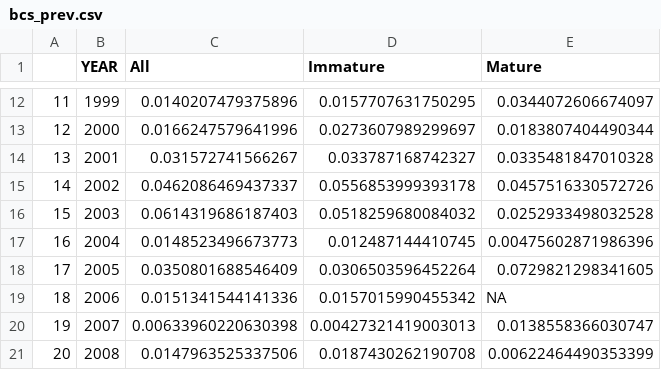
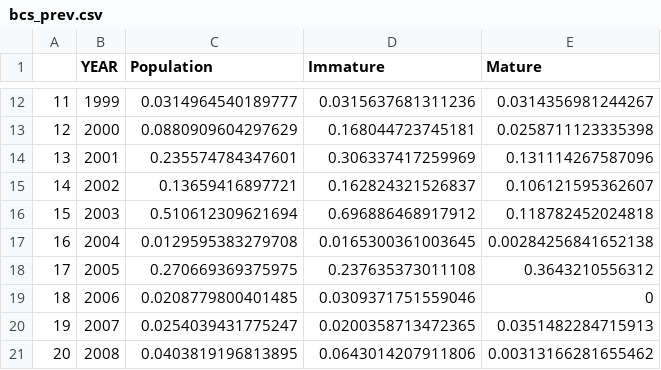
Before and after one commit to Erin-Fedewa-NOAA/Snow-Crab-Indicator-Development, a CSV file: Output/bcs_prev.csv, drawn as a sheet; only a part is shown, gaps mark what is left out; the diff covers the shown part only.

```diff
--- a/Output/bcs_prev.csv
+++ b/Output/bcs_prev.csv
@@ -1 +1 @@
-"","YEAR","All","Immature","Mature"
+"","YEAR","Population","Immature","Mature"
@@ -12,10 +12,10 @@
-"11",1999,0.0140207479375896,0.0157707631750295,0.0344072606674097
-"12",2000,0.0166247579641996,0.0273607989299697,0.0183807404490344
-"13",2001,0.031572741566267,0.033787168742327,0.0335481847010328
-"14",2002,0.0462086469437337,0.0556853999393178,0.0457516330572726
-"15",2003,0.0614319686187403,0.0518259680084032,0.0252933498032528
-"16",2004,0.0148523496673773,0.012487144410745,0.00475602871986396
-"17",2005,0.0350801688546409,0.0306503596452264,0.0729821298341605
-"18",2006,0.0151341544141336,0.0157015990455342,NA
-"19",2007,0.00633960220630398,0.00427321419003013,0.0138558366030747
-"20",2008,0.0147963525337506,0.0187430262190708,0.00622464490353399
+"11",1999,0.0314964540189777,0.0315637681311236,0.0314356981244267
+"12",2000,0.0880909604297629,0.168044723745181,0.0258711123335398
+"13",2001,0.235574784347601,0.306337417259969,0.131114267587096
+"14",2002,0.13659416897721,0.162824321526837,0.106121595362607
+"15",2003,0.510612309621694,0.696886468917912,0.118782452024818
+"16",2004,0.0129595383279708,0.0165300361003645,0.00284256841652138
+"17",2005,0.270669369375975,0.237635373011108,0.3643210556312
+"18",2006,0.0208779800401485,0.0309371751559046,0
+"19",2007,0.0254039431775247,0.0200358713472365,0.0351482284715913
+"20",2008,0.0403819196813895,0.0643014207911806,0.00313166281655462
```
Also changed, not shown: 69 edited cells elsewhere in this file, Output/BAS_response.csv, 2 other files.
